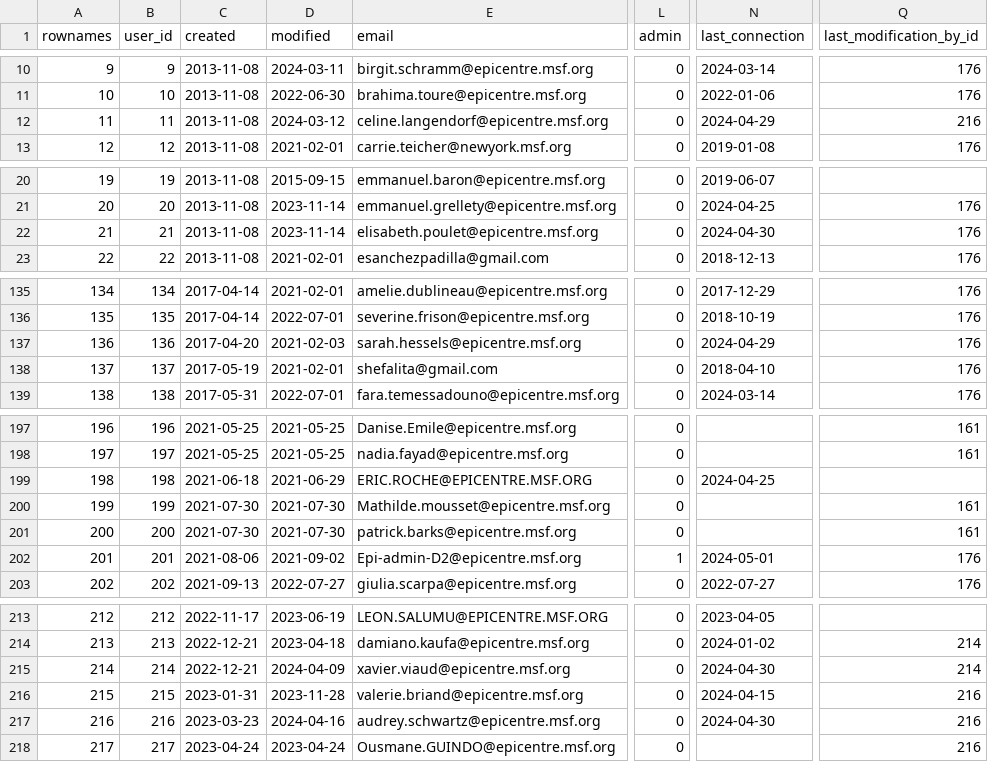
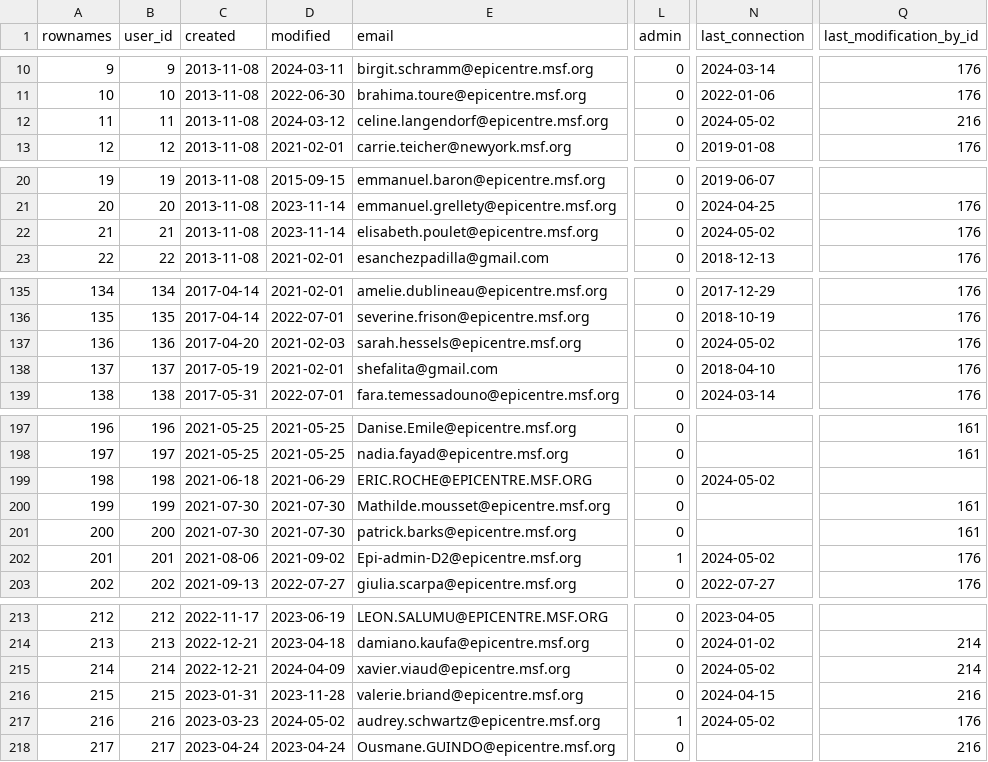
Before and after one commit to s-balandine/typology-dump, a CSV file: data/users.csv, drawn as a sheet; only a part is shown, gaps mark what is left out; the diff covers the shown part only; the diff names each change by its address in the sheet, - before the commit and + after, or states it on an @@ line.

```diff
--- a/data/users.csv
+++ b/data/users.csv
-N12 (last_connection): 2024-04-29
+N12 (last_connection): 2024-05-02
-N22 (last_connection): 2024-04-30
+N22 (last_connection): 2024-05-02
-N137 (last_connection): 2024-04-29
+N137 (last_connection): 2024-05-02
-N199 (last_connection): 2024-04-25
+N199 (last_connection): 2024-05-02
-N202 (last_connection): 2024-05-01
+N202 (last_connection): 2024-05-02
-N215 (last_connection): 2024-04-30
+N215 (last_connection): 2024-05-02
-D217 (modified): 2024-04-16
+D217 (modified): 2024-05-02
-L217 (admin): 0
+L217 (admin): 1
-N217 (last_connection): 2024-04-30
+N217 (last_connection): 2024-05-02
-Q217 (last_modification_by_id): 216
+Q217 (last_modification_by_id): 176
```
Also changed, not shown: 2 edited cells elsewhere in this file, data/axe1_analytical_section_permissions.csv, data/contributions.csv, 4 other files.
